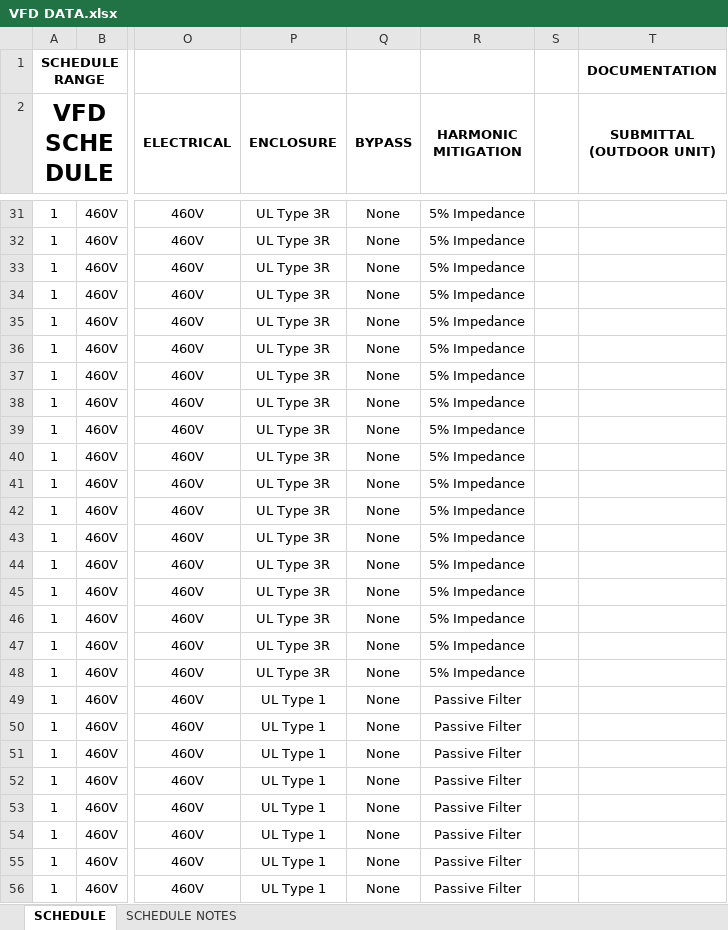
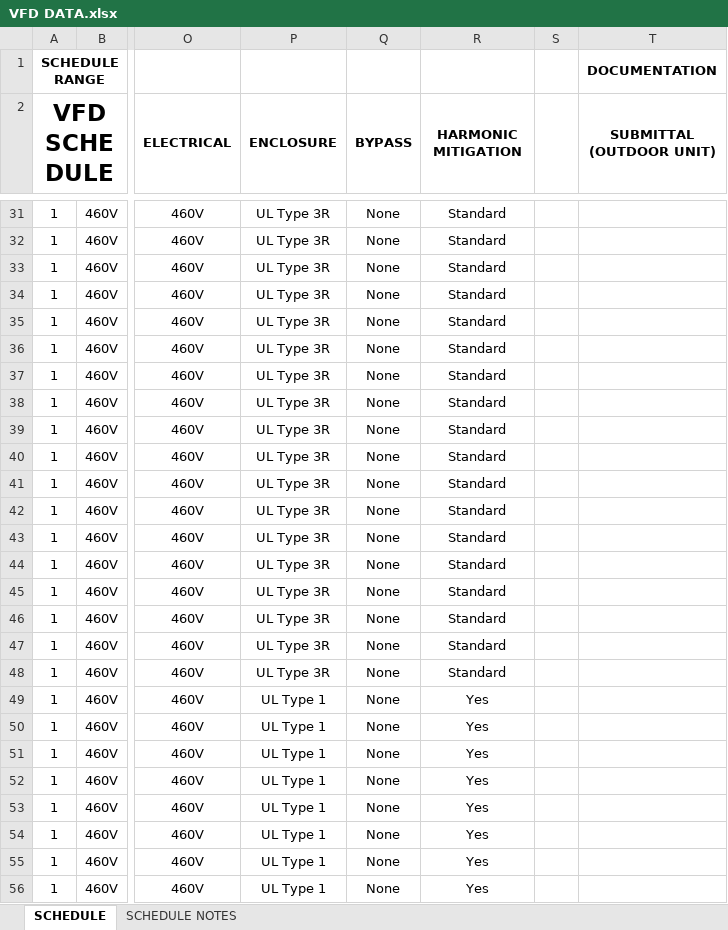
Before and after one commit to eacreel/hhpro-hvac, an Excel workbook: DATA/DATA FILES/VFD DATA.xlsx, sheet SCHEDULE, drawn as a sheet; only a part is shown, gaps mark what is left out; values as stored, in another font and other column widths than the file's, no borders; the diff covers the shown part only; the diff names each change by its address in the sheet, - before the commit and + after, or states it on an @@ line.

```diff
--- a/DATA/DATA FILES/VFD DATA.xlsx (sheet SCHEDULE)
+++ b/DATA/DATA FILES/VFD DATA.xlsx (sheet SCHEDULE)
-R31:R48 (HARMONIC MITIGATION): 5% Impedance
+R31:R48 (HARMONIC MITIGATION): Standard
-R49:R56 (HARMONIC MITIGATION): Passive Filter
+R49:R56 (HARMONIC MITIGATION): Yes
```
Also changed, not shown: 150 edited cells elsewhere in this sheet, 5 other files.
